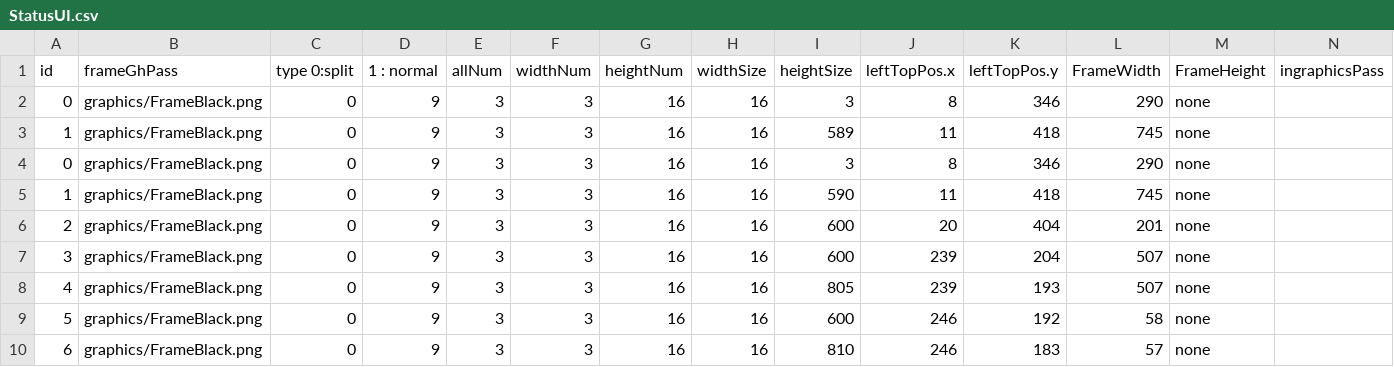
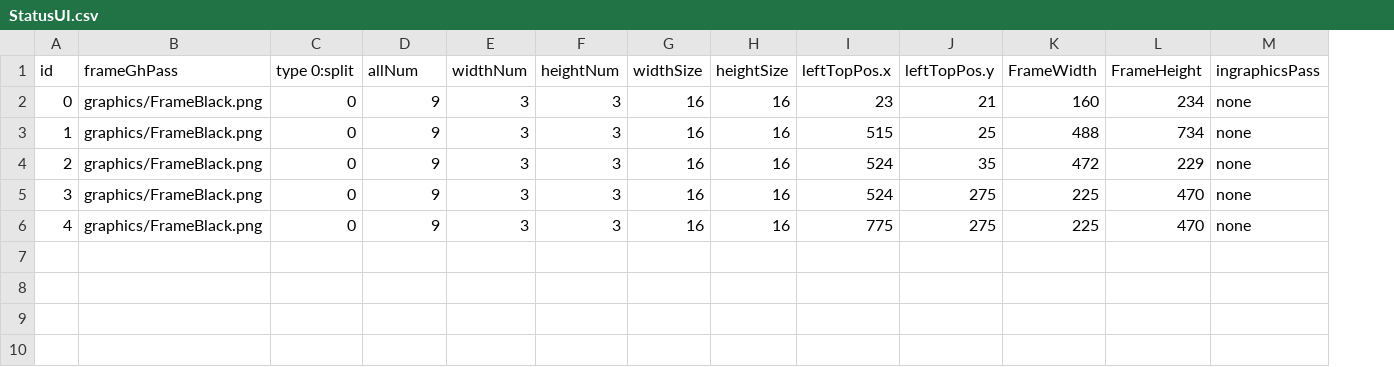
Before and after one commit to KuniTatsu/GP21MMOProject, a CSV file: DxGameClient/csv/UI/UseUI/StatusUI.csv, drawn as a sheet; removed rows and columns are numbered as before the commit, all else as after; the diff names each change by its address in the sheet, - before the commit and + after, or states it on an @@ line.

```diff
--- a/DxGameClient/csv/UI/UseUI/StatusUI.csv
+++ b/DxGameClient/csv/UI/UseUI/StatusUI.csv
-column E (allNum), rows 2-3: 3 | 3; rows 6-8: all 3
-D1: 1 : normal
+D1: allNum
-F2:F3 (heightNum): 16
+F2:F3 (heightNum): 3
-H2 (heightSize): 3
+H2 (heightSize): 16
-I2 (leftTopPos.x): 8
+I2 (leftTopPos.x): 23
-J2 (leftTopPos.y): 346
+J2 (leftTopPos.y): 21
-K2 (FrameWidth): 290
+K2 (FrameWidth): 160
-L2 (FrameHeight): none
+L2 (FrameHeight): 234
-M2:M3 (ingraphicsPass): (empty)
+M2:M3 (ingraphicsPass): none
-H3 (heightSize): 589
+H3 (heightSize): 16
-I3 (leftTopPos.x): 11
+I3 (leftTopPos.x): 515
-J3 (leftTopPos.y): 418
+J3 (leftTopPos.y): 25
-K3 (FrameWidth): 745
+K3 (FrameWidth): 488
-L3 (FrameHeight): none
+L3 (FrameHeight): 734
-row 4: 0 | graphics/FrameBlack.png | 0 | 9 | 3 | 3 | 16 | 16 | 3 | 8 | 346 | 290 | none
-row 5: 1 | graphics/FrameBlack.png | 0 | 9 | 3 | 3 | 16 | 16 | 590 | 11 | 418 | 745 | none
-F4:F6 (heightNum): 16
+F4:F6 (heightNum): 3
-H4:H5 (heightSize): 600
+H4:H5 (heightSize): 16
-I4 (leftTopPos.x): 20
+I4 (leftTopPos.x): 524
-J4 (leftTopPos.y): 404
+J4 (leftTopPos.y): 35
-K4 (FrameWidth): 201
+K4 (FrameWidth): 472
-L4 (FrameHeight): none
+L4 (FrameHeight): 229
-M4:M6 (ingraphicsPass): (empty)
+M4:M6 (ingraphicsPass): none
-I5 (leftTopPos.x): 239
+I5 (leftTopPos.x): 524
-J5 (leftTopPos.y): 204
+J5 (leftTopPos.y): 275
-K5:K6 (FrameWidth): 507
+K5:K6 (FrameWidth): 225
-L5:L6 (FrameHeight): none
+L5:L6 (FrameHeight): 470
-H6 (heightSize): 805
+H6 (heightSize): 16
-I6 (leftTopPos.x): 239
+I6 (leftTopPos.x): 775
-J6 (leftTopPos.y): 193
+J6 (leftTopPos.y): 275
-row 9: 5 | graphics/FrameBlack.png | 0 | 9 | 3 | 3 | 16 | 16 | 600 | 246 | 192 | 58 | none
-row 10: 6 | graphics/FrameBlack.png | 0 | 9 | 3 | 3 | 16 | 16 | 810 | 246 | 183 | 57 | none
```
Also changed, not shown: DxGameClient/csv/UI/MakedSaveUI.csv, DxGameClient/csv/UI/UseUI/EquipUI.csv, 45 other files.
